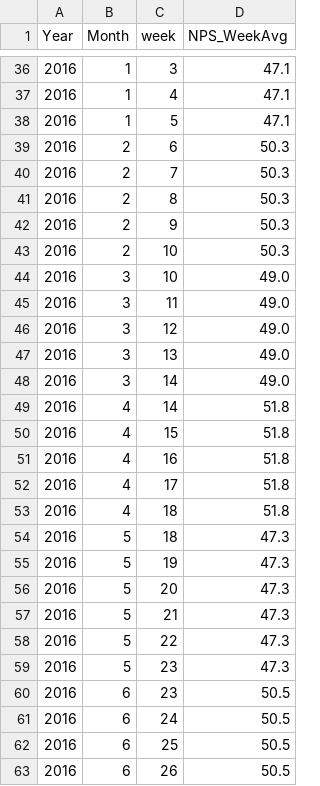
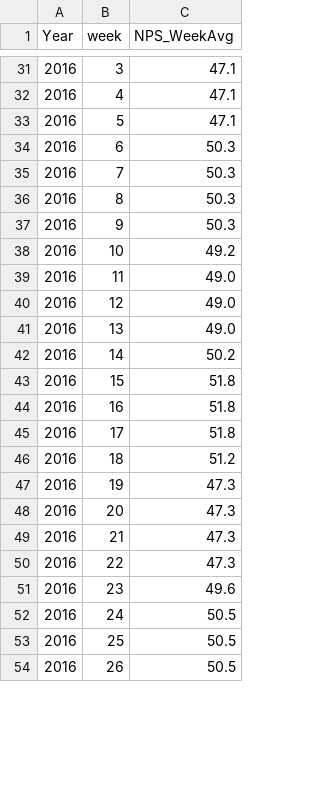
Before and after one commit to sureshballa/data-science-projects, a CSV file: Capstone Project/NPS.csv, drawn as a sheet; only a part is shown, gaps mark what is left out; removed rows and columns are numbered as before the commit, all else as after; the diff covers the shown part only; the diff names each change by its address in the sheet, - before the commit and + after, or states it on an @@ line.

Commit message:
removed month to have unique weeks only
removed month to have unique weeks only

```diff
--- a/Capstone Project/NPS.csv
+++ b/Capstone Project/NPS.csv
-column B (Month), rows 36-43: 1 | 1 | 1 | 2 | 2 | 2 | 2 | 2; rows 45-48: all 3; rows 50-53: all 4; rows 55-59: all 5; rows 61-63: all 6
-C38 (NPS_WeekAvg): 50.3
+C38 (NPS_WeekAvg): 49.2
-row 44: 2016 | 3 | 10 | 49.0
-C42 (NPS_WeekAvg): 49.0
+C42 (NPS_WeekAvg): 50.2
-row 49: 2016 | 4 | 14 | 51.8
-C46 (NPS_WeekAvg): 51.8
+C46 (NPS_WeekAvg): 51.2
-row 54: 2016 | 5 | 18 | 47.3
-C51 (NPS_WeekAvg): 47.3
+C51 (NPS_WeekAvg): 49.6
-row 60: 2016 | 6 | 23 | 50.5
```
Also changed, not shown: 5 removed rows and 5 edited cells elsewhere in this file.
